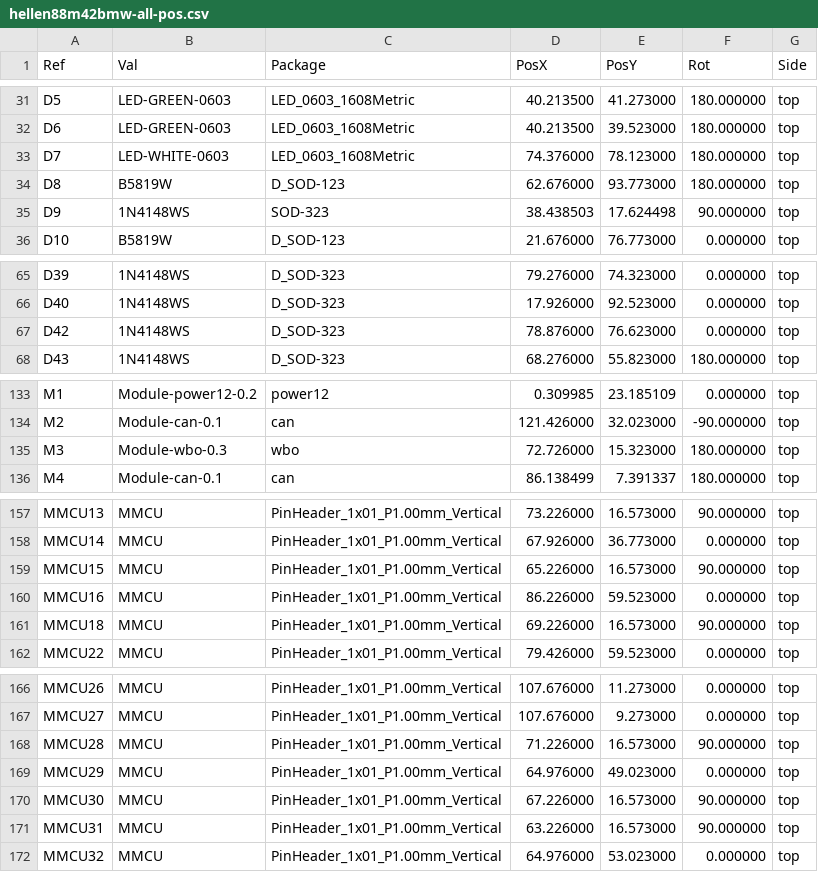
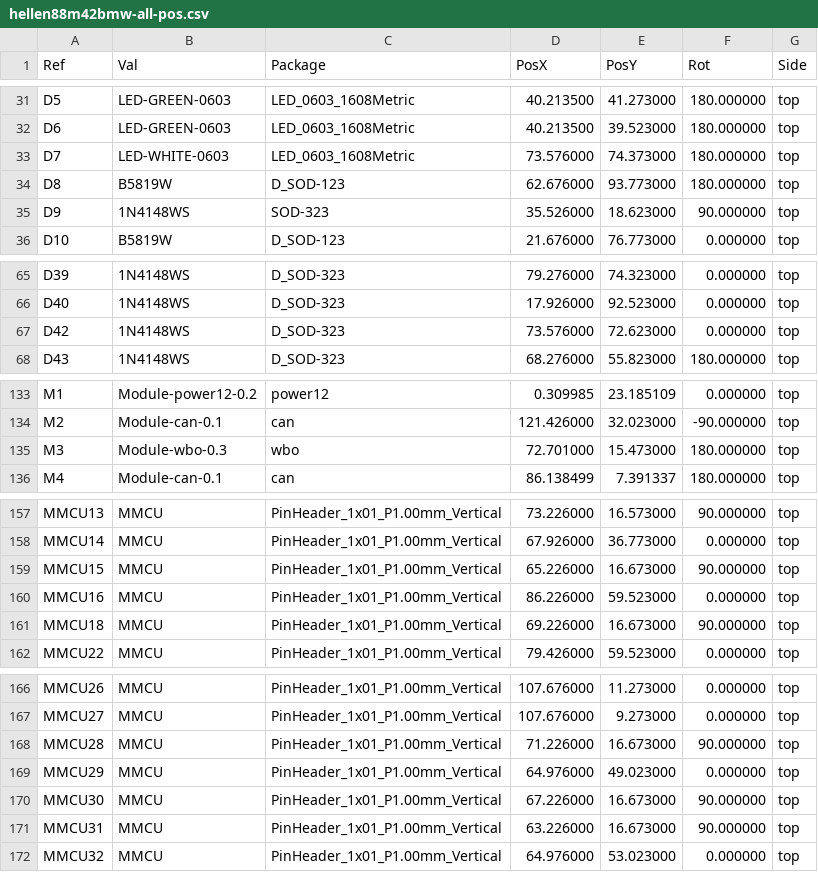
Before and after one commit to filipesbp/hellen88m42bmw, a CSV file: gerber/hellen88m42bmw-all-pos.csv, drawn as a sheet; only a part is shown, gaps mark what is left out; the diff covers the shown part only.

```diff
--- a/gerber/hellen88m42bmw-all-pos.csv
+++ b/gerber/hellen88m42bmw-all-pos.csv
@@ -32,5 +32,5 @@ Ref,Val,Package,PosX,PosY,Rot,Side
 "D6","LED-GREEN-0603","LED_0603_1608Metric",40.213500,39.523000,180.000000,top
-"D7","LED-WHITE-0603","LED_0603_1608Metric",74.376000,78.123000,180.000000,top
+"D7","LED-WHITE-0603","LED_0603_1608Metric",73.576000,74.373000,180.000000,top
 "D8","B5819W","D_SOD-123",62.676000,93.773000,180.000000,top
-"D9","1N4148WS","SOD-323",38.438503,17.624498,90.000000,top
+"D9","1N4148WS","SOD-323",35.526000,18.623000,90.000000,top
 "D10","B5819W","D_SOD-123",21.676000,76.773000,0.000000,top
@@ -66,3 +66,3 @@ Ref,Val,Package,PosX,PosY,Rot,Side
 "D40","1N4148WS","D_SOD-323",17.926000,92.523000,0.000000,top
-"D42","1N4148WS","D_SOD-323",78.876000,76.623000,0.000000,top
+"D42","1N4148WS","D_SOD-323",73.576000,72.623000,0.000000,top
 "D43","1N4148WS","D_SOD-323",68.276000,55.823000,180.000000,top
@@ -134,3 +134,3 @@ Ref,Val,Package,PosX,PosY,Rot,Side
 "M2","Module-can-0.1","can",121.426000,32.023000,-90.000000,top
-"M3","Module-wbo-0.3","wbo",72.726000,15.323000,180.000000,top
+"M3","Module-wbo-0.3","wbo",72.701000,15.473000,180.000000,top
 "M4","Module-can-0.1","can",86.138499,7.391337,180.000000,top
@@ -158,5 +158,5 @@ Ref,Val,Package,PosX,PosY,Rot,Side
 "MMCU14","MMCU","PinHeader_1x01_P1.00mm_Vertical",67.926000,36.773000,0.000000,top
-"MMCU15","MMCU","PinHeader_1x01_P1.00mm_Vertical",65.226000,16.573000,90.000000,top
+"MMCU15","MMCU","PinHeader_1x01_P1.00mm_Vertical",65.226000,16.673000,90.000000,top
 "MMCU16","MMCU","PinHeader_1x01_P1.00mm_Vertical",86.226000,59.523000,0.000000,top
-"MMCU18","MMCU","PinHeader_1x01_P1.00mm_Vertical",69.226000,16.573000,90.000000,top
+"MMCU18","MMCU","PinHeader_1x01_P1.00mm_Vertical",69.226000,16.673000,90.000000,top
 "MMCU22","MMCU","PinHeader_1x01_P1.00mm_Vertical",79.426000,59.523000,0.000000,top
@@ -167,6 +167,6 @@ Ref,Val,Package,PosX,PosY,Rot,Side
 "MMCU27","MMCU","PinHeader_1x01_P1.00mm_Vertical",107.676000,9.273000,0.000000,top
-"MMCU28","MMCU","PinHeader_1x01_P1.00mm_Vertical",71.226000,16.573000,90.000000,top
+"MMCU28","MMCU","PinHeader_1x01_P1.00mm_Vertical",71.226000,16.673000,90.000000,top
 "MMCU29","MMCU","PinHeader_1x01_P1.00mm_Vertical",64.976000,49.023000,0.000000,top
-"MMCU30","MMCU","PinHeader_1x01_P1.00mm_Vertical",67.226000,16.573000,90.000000,top
-"MMCU31","MMCU","PinHeader_1x01_P1.00mm_Vertical",63.226000,16.573000,90.000000,top
+"MMCU30","MMCU","PinHeader_1x01_P1.00mm_Vertical",67.226000,16.673000,90.000000,top
+"MMCU31","MMCU","PinHeader_1x01_P1.00mm_Vertical",63.226000,16.673000,90.000000,top
 "MMCU32","MMCU","PinHeader_1x01_P1.00mm_Vertical",64.976000,53.023000,0.000000,top
```
Also changed, not shown: 2 edited cells elsewhere in this file, 16 other files.
